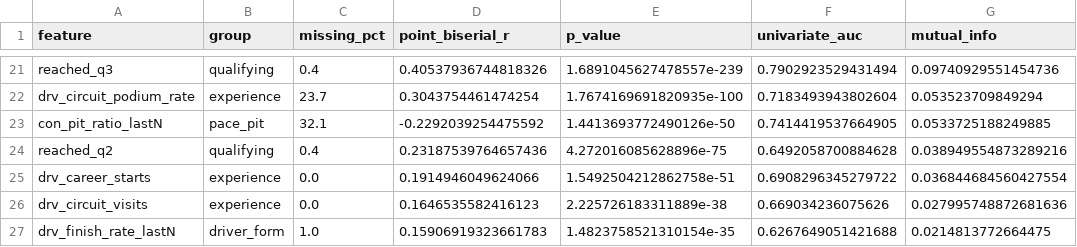
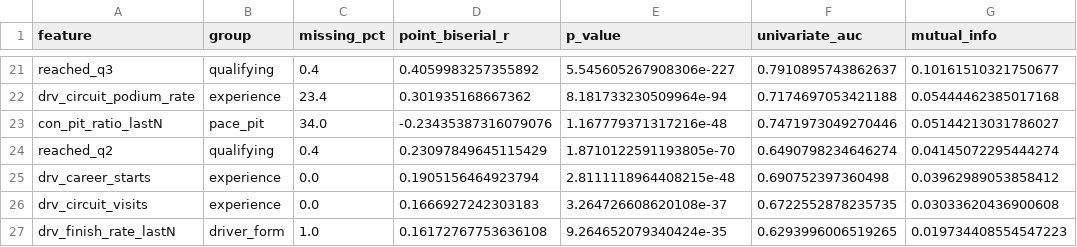
Before and after one commit to omarkhashab/F1-Podium-Prediction, a CSV file: outputs/feature_evidence.csv, drawn as a sheet; only a part is shown, gaps mark what is left out; the diff covers the shown part only; the diff names each change by its address in the sheet, - before the commit and + after, or states it on an @@ line.

```diff
--- a/outputs/feature_evidence.csv
+++ b/outputs/feature_evidence.csv
-D21 (point_biserial_r): 0.40537936744818326
+D21 (point_biserial_r): 0.4059983257355892
-E21 (p_value): 1.6891045627478557e-239
+E21 (p_value): 5.545605267908306e-227
-F21 (univariate_auc): 0.7902923529431494
+F21 (univariate_auc): 0.7910895743862637
-G21 (mutual_info): 0.09740929551454736
+G21 (mutual_info): 0.10161510321750677
-C22 (missing_pct): 23.7
+C22 (missing_pct): 23.4
-D22 (point_biserial_r): 0.3043754461474254
+D22 (point_biserial_r): 0.301935168667362
-E22 (p_value): 1.7674169691820935e-100
+E22 (p_value): 8.181733230509964e-94
-F22 (univariate_auc): 0.7183493943802604
+F22 (univariate_auc): 0.7174697053421188
-G22 (mutual_info): 0.053523709849294
+G22 (mutual_info): 0.05444462385017168
-C23 (missing_pct): 32.1
+C23 (missing_pct): 34.0
-D23 (point_biserial_r): -0.2292039254475592
+D23 (point_biserial_r): -0.23435387316079076
-E23 (p_value): 1.4413693772490126e-50
+E23 (p_value): 1.167779371317216e-48
-F23 (univariate_auc): 0.7414419537664905
+F23 (univariate_auc): 0.7471973049270446
-G23 (mutual_info): 0.0533725188249885
+G23 (mutual_info): 0.05144213031786027
-D24 (point_biserial_r): 0.23187539764657436
+D24 (point_biserial_r): 0.23097849645115429
-E24 (p_value): 4.272016085628896e-75
+E24 (p_value): 1.8710122591193805e-70
-F24 (univariate_auc): 0.6492058700884628
+F24 (univariate_auc): 0.6490798234646274
-G24 (mutual_info): 0.038949554873289216
+G24 (mutual_info): 0.04145072295444274
-D25 (point_biserial_r): 0.1914946049624066
+D25 (point_biserial_r): 0.1905156464923794
-E25 (p_value): 1.5492504212862758e-51
+E25 (p_value): 2.8111118964408215e-48
-F25 (univariate_auc): 0.6908296345279722
+F25 (univariate_auc): 0.690752397360498
-G25 (mutual_info): 0.036844684560427554
+G25 (mutual_info): 0.03962989053858412
-D26 (point_biserial_r): 0.1646535582416123
+D26 (point_biserial_r): 0.1666927242303183
-E26 (p_value): 2.225726183311889e-38
+E26 (p_value): 3.264726608620108e-37
-F26 (univariate_auc): 0.669034236075626
+F26 (univariate_auc): 0.6722552878235735
-G26 (mutual_info): 0.027995748872681636
+G26 (mutual_info): 0.03033620436900608
-D27 (point_biserial_r): 0.15906919323661783
+D27 (point_biserial_r): 0.16172767753636108
-E27 (p_value): 1.4823758521310154e-35
+E27 (p_value): 9.264652079340424e-35
-F27 (univariate_auc): 0.6267649051421688
+F27 (univariate_auc): 0.6293996006519265
-G27 (mutual_info): 0.0214813772664475
+G27 (mutual_info): 0.019734408554547223
```
Also changed, not shown: 4 added rows, 4 removed rows and 76 edited cells elsewhere in this file, outputs/ablation.csv, outputs/model_comparison.csv, 48 other files.
